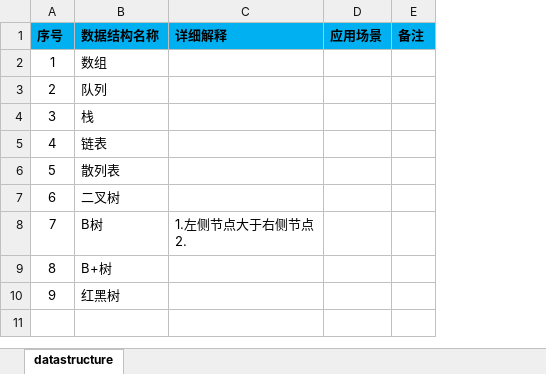
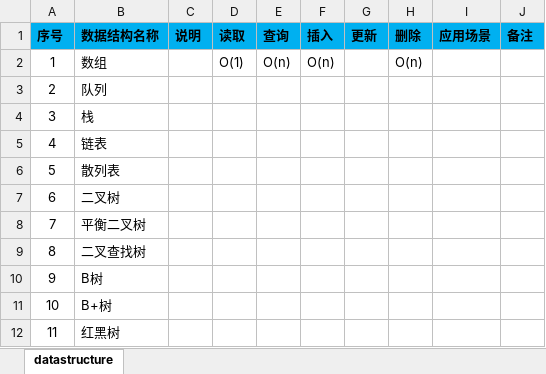
Before and after one commit to shangpengyang/technical-information, an Excel workbook: datastructure/datastructure.xlsx, sheet datastructure, drawn as a sheet; values as stored, in another font and other column widths than the file's, no borders; removed rows and columns are numbered as before the commit, all else as after; ↵ is a line break in a cell; the diff names each change by its address in the sheet, - before the commit and + after, or states it on an @@ line.

```diff
--- a/datastructure/datastructure.xlsx (sheet datastructure)
+++ b/datastructure/datastructure.xlsx (sheet datastructure)
-column C (详细解释), row 8: 1.左侧节点大于右侧节点 ↵ 2.
+column C (说明), empty
+column D (读取), row 2: O(1)
+column E (查询), row 2: O(n)
+column F (插入), row 2: O(n)
+column G (更新), empty
+column H (删除), row 2: O(n)
+row 8: 7 | 平衡二叉树
+row 9: 8 | 二叉查找树
@@ column A (序号) renumbered from row 10 down @@
```
Also changed, not shown: algorithm/algorithm.xlsx, java/javaNote.xlsx, 2 other files.
